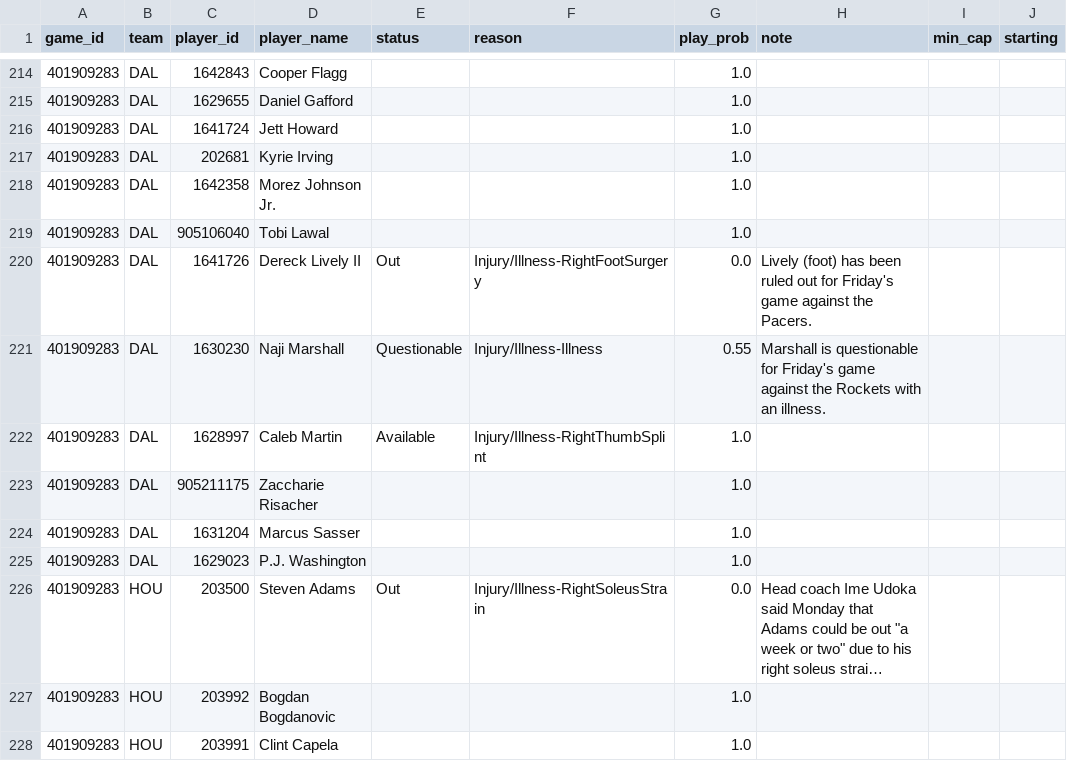
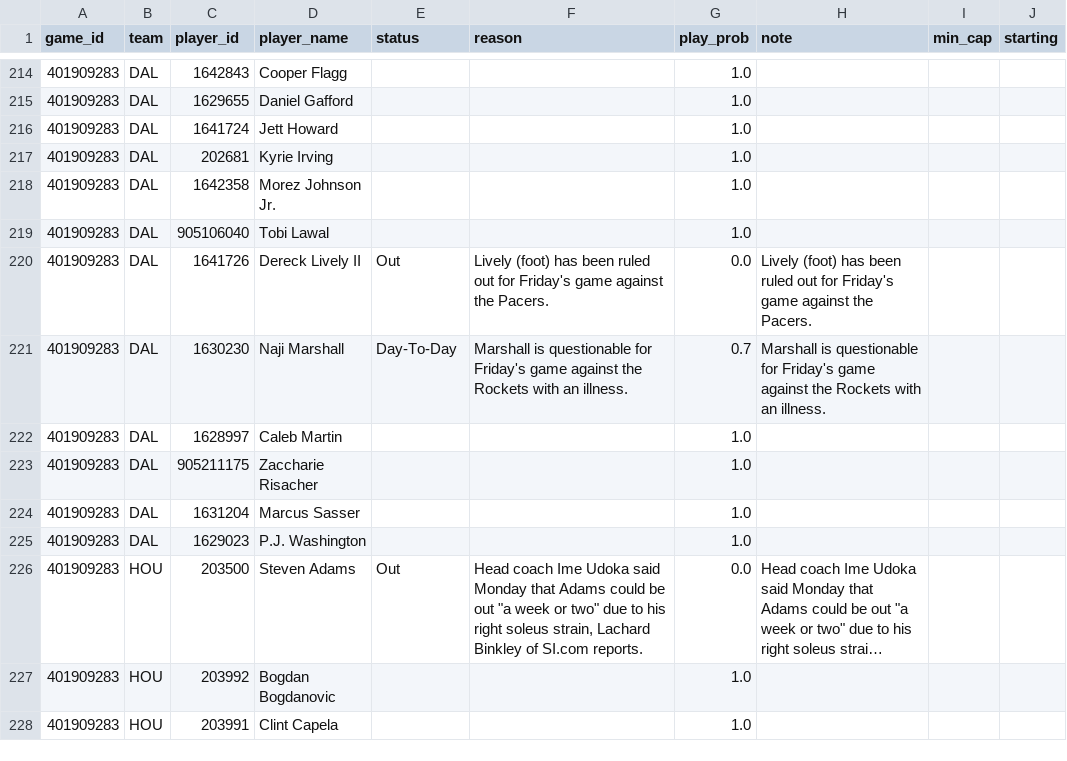
Before and after one commit to shreyaslamba2004-svg/NBA, a CSV file: output/2026-10-30/availability.csv, drawn as a sheet; only a part is shown, gaps mark what is left out; long unchanged cells end in …; the diff covers the shown part only; the diff names each change by its address in the sheet, - before the commit and + after, or states it on an @@ line.

```diff
--- a/output/2026-10-30/availability.csv
+++ b/output/2026-10-30/availability.csv
-F220 (reason): Injury/Illness-RightFootSurgery
+F220 (reason): Lively (foot) has been ruled out for Friday's game against the Pacers.
-E221 (status): Questionable
+E221 (status): Day-To-Day
-F221 (reason): Injury/Illness-Illness
+F221 (reason): Marshall is questionable for Friday's game against the Rockets with an illness.
-G221 (play_prob): 0.55
+G221 (play_prob): 0.7
-E222 (status): Available
+E222 (status): (empty)
-F222 (reason): Injury/Illness-RightThumbSplint
+F222 (reason): (empty)
-F226 (reason): Injury/Illness-RightSoleusStrain
+F226 (reason): Head coach Ime Udoka said Monday that Adams could be out "a week or two" due to his right soleus strain, Lachard Binkley of SI.com reports.
```
Also changed, not shown: 141 edited cells elsewhere in this file, output/2026-10-30/edges.csv, output/2026-10-30/games.csv, 12 other files.
